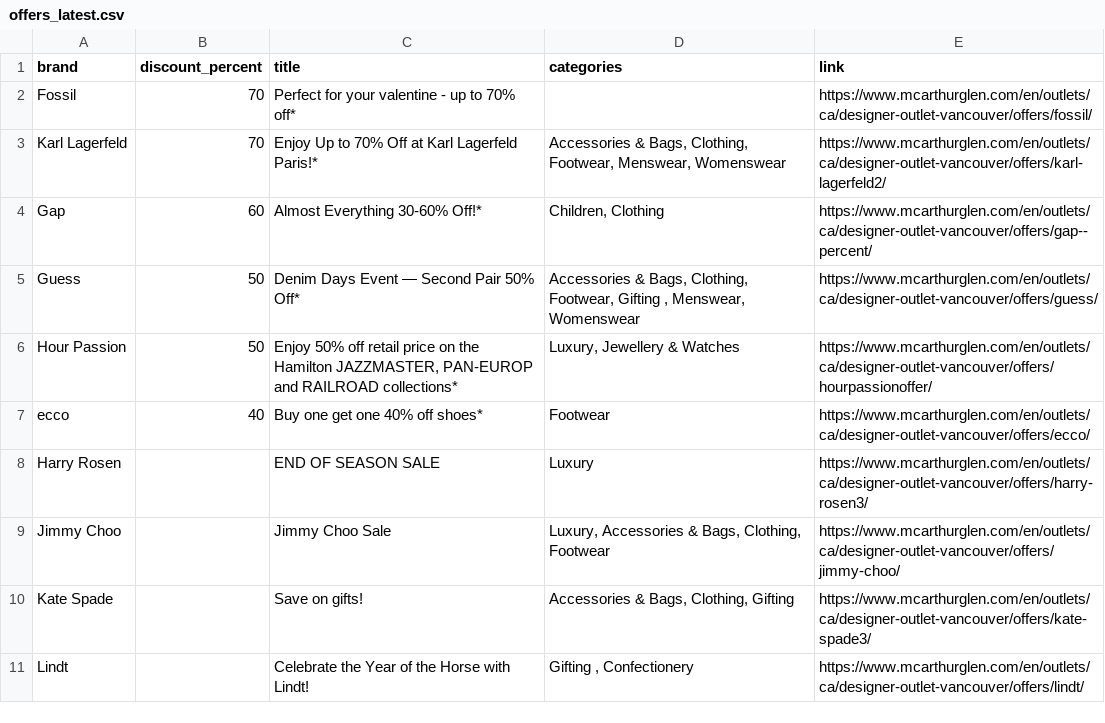
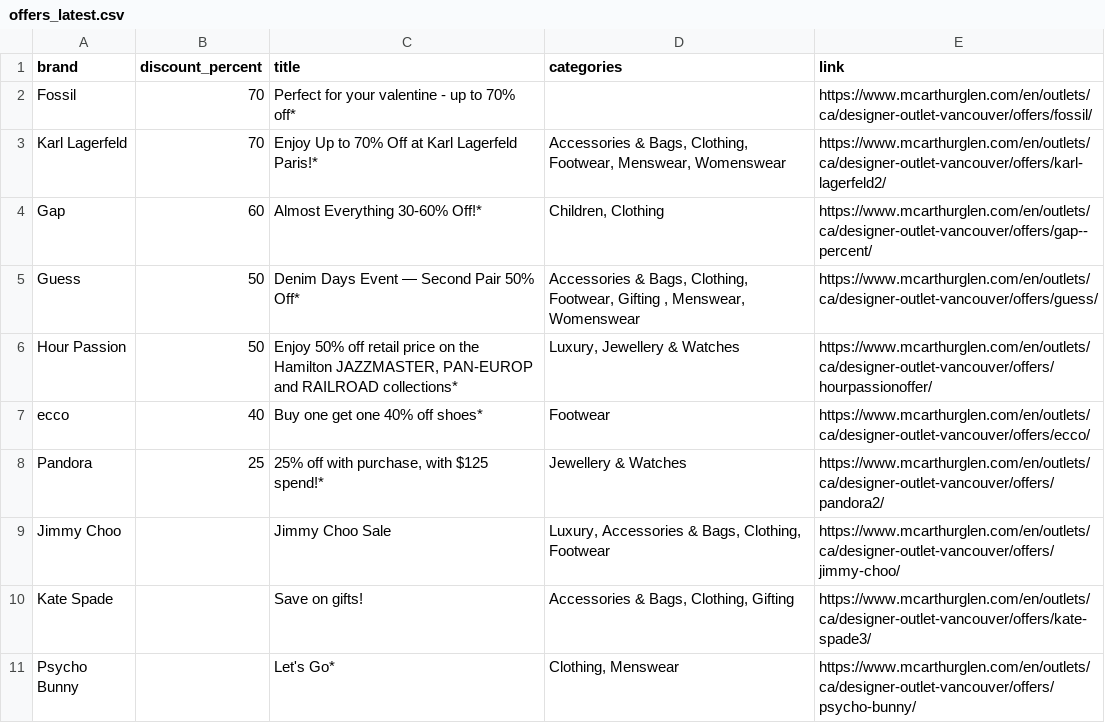
Before and after one commit to zhapte/offer-scrape, a CSV file: offers_latest.csv, drawn as a sheet; removed rows and columns are numbered as before the commit, all else as after; the diff names each change by its address in the sheet, - before the commit and + after, or states it on an @@ line.

```diff
--- a/offers_latest.csv
+++ b/offers_latest.csv
-row 8: Harry Rosen |  | END OF SEASON SALE | Luxury | https://www.mcarthurglen.com/en/outlets/ca/designer-outlet-vancouver/offers/harry-rosen3/
+row 8: Pandora | 25 | 25% off with purchase, with $125 spend!* | Jewellery & Watches | https://www.mcarthurglen.com/en/outlets/ca/designer-outlet-vancouver/offers/pandora2/
-row 11: Lindt |  | Celebrate the Year of the Horse with Lindt! | Gifting , Confectionery | https://www.mcarthurglen.com/en/outlets/ca/designer-outlet-vancouver/offers/lindt/
+row 11: Psycho Bunny |  | Let's Go* | Clothing, Menswear | https://www.mcarthurglen.com/en/outlets/ca/designer-outlet-vancouver/offers/psycho-bunny/
```
Also changed, not shown: 2 other files.
